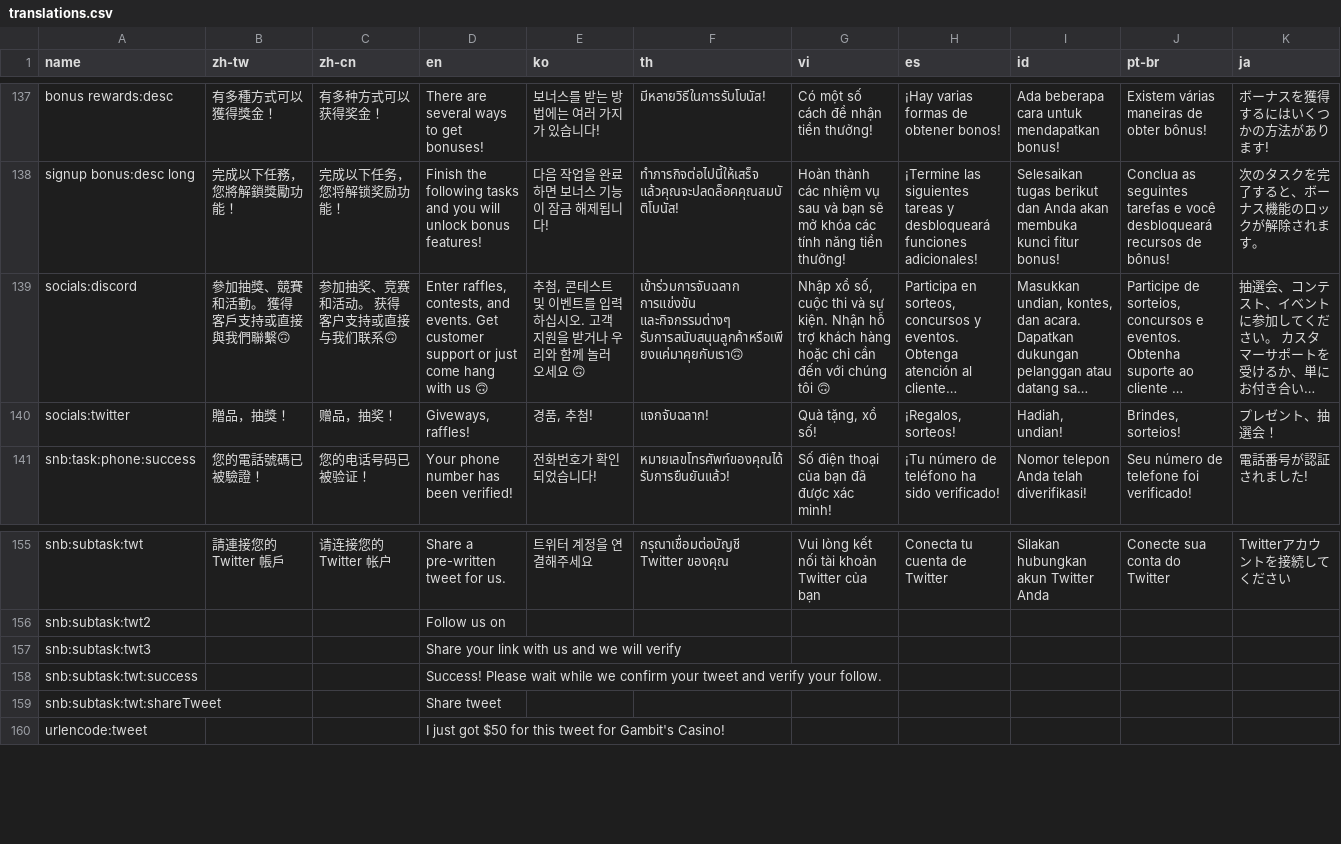
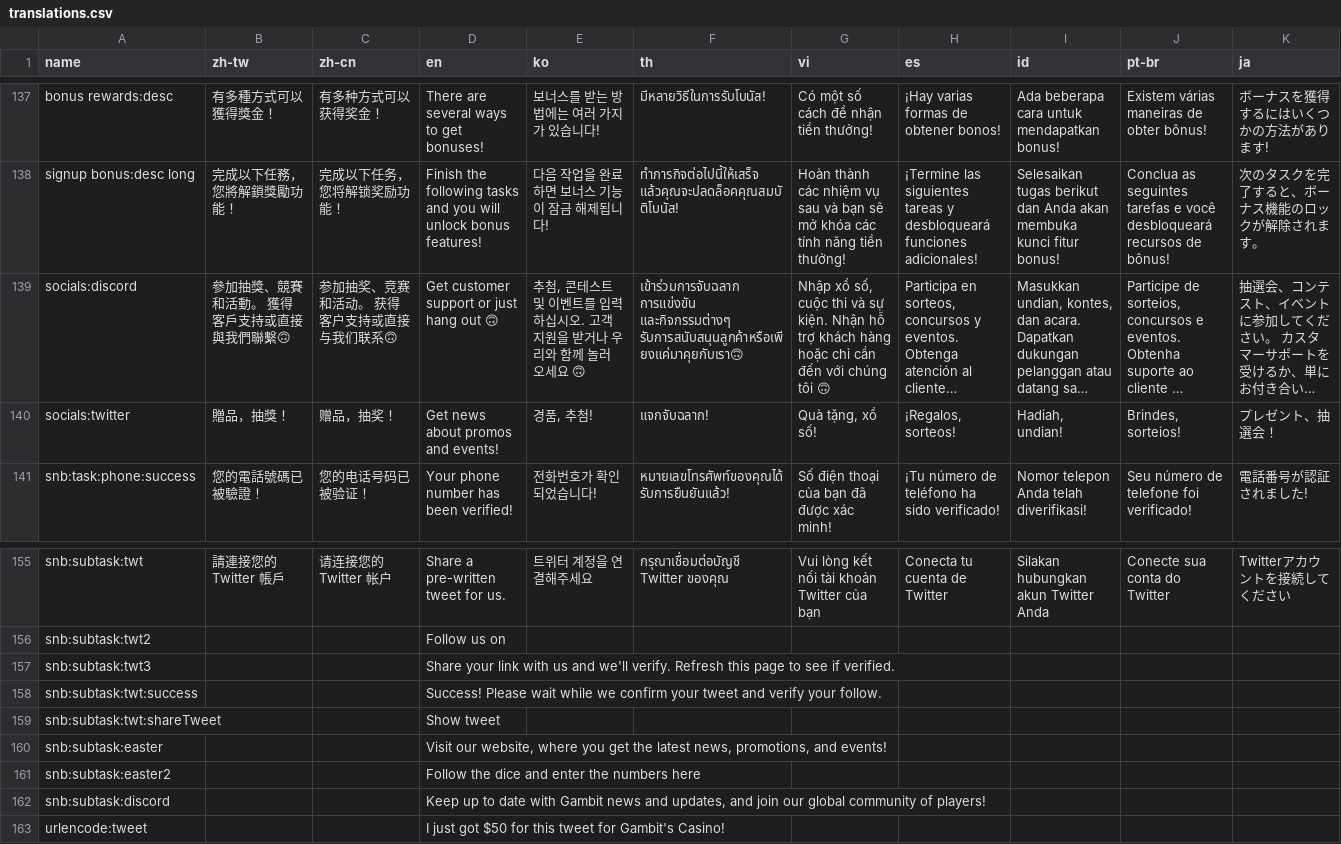
Before and after one commit to yaozakai/gambits, a CSV file: static/csv/translations.csv, drawn as a sheet; only a part is shown, gaps mark what is left out; long unchanged cells end in …; the diff names each change by its address in the sheet, - before the commit and + after, or states it on an @@ line.

```diff
--- a/static/csv/translations.csv
+++ b/static/csv/translations.csv
-D139 (en): Enter raffles, contests, and events. Get customer support or just come hang with us 🙃
+D139 (en): Get customer support or just hang out 🙃
-D140 (en): Giveways, raffles!
+D140 (en): Get news about promos and events!
-D157 (en): …us and we will verify
+D157 (en): …us and we'll verify. Refresh this page to see if verified.
-D159 (en): Share tweet
+D159 (en): Show tweet
+row 160: snb:subtask:easter |  |  | Visit our website, where you get the latest news, promotions, and events!
+row 161: snb:subtask:easter2 |  |  | Follow the dice and enter the numbers here
+row 162: snb:subtask:discord |  |  | Keep up to date with Gambit news and updates, and join our global community of players!
```
Also changed, not shown: static/csv/game_list_rtp.csv, 11 other files.
